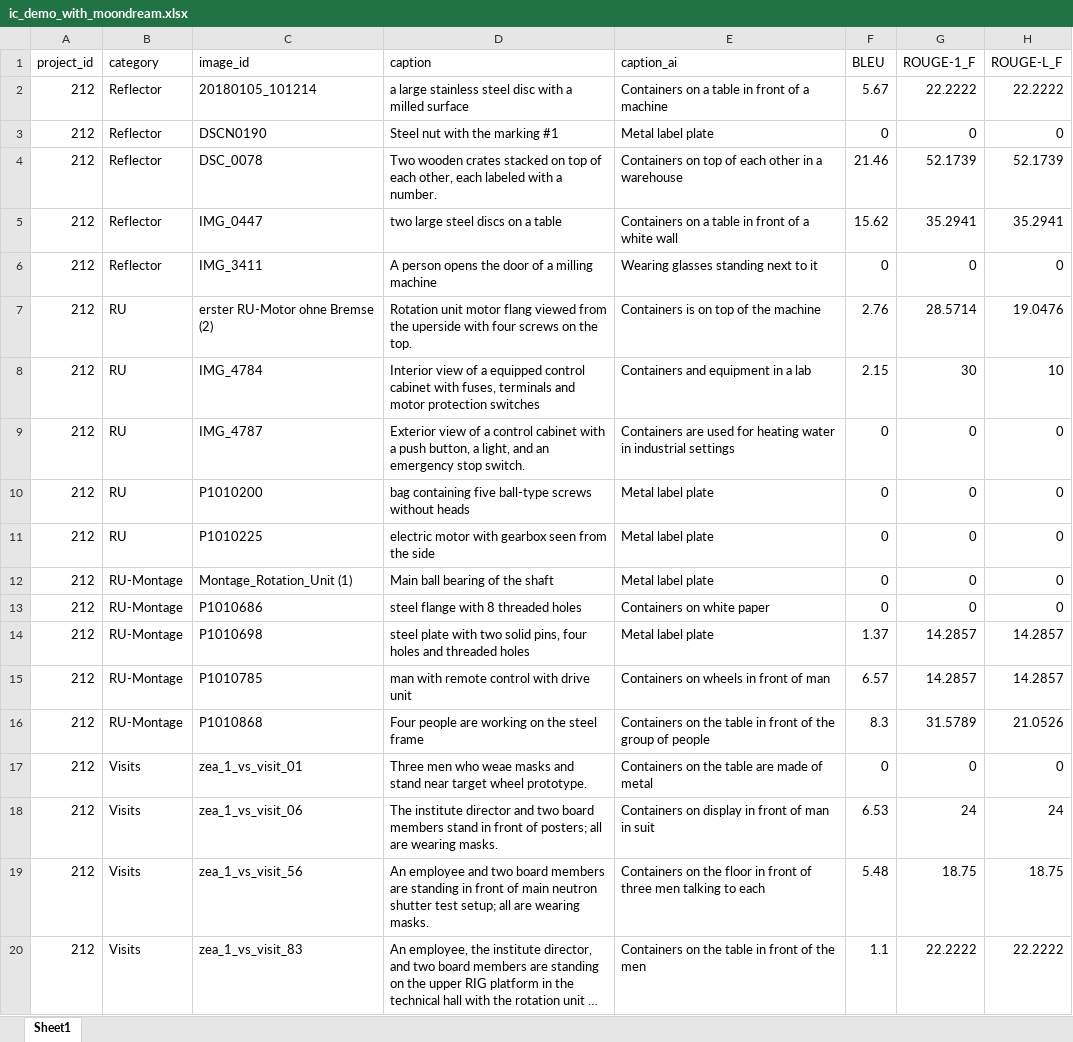
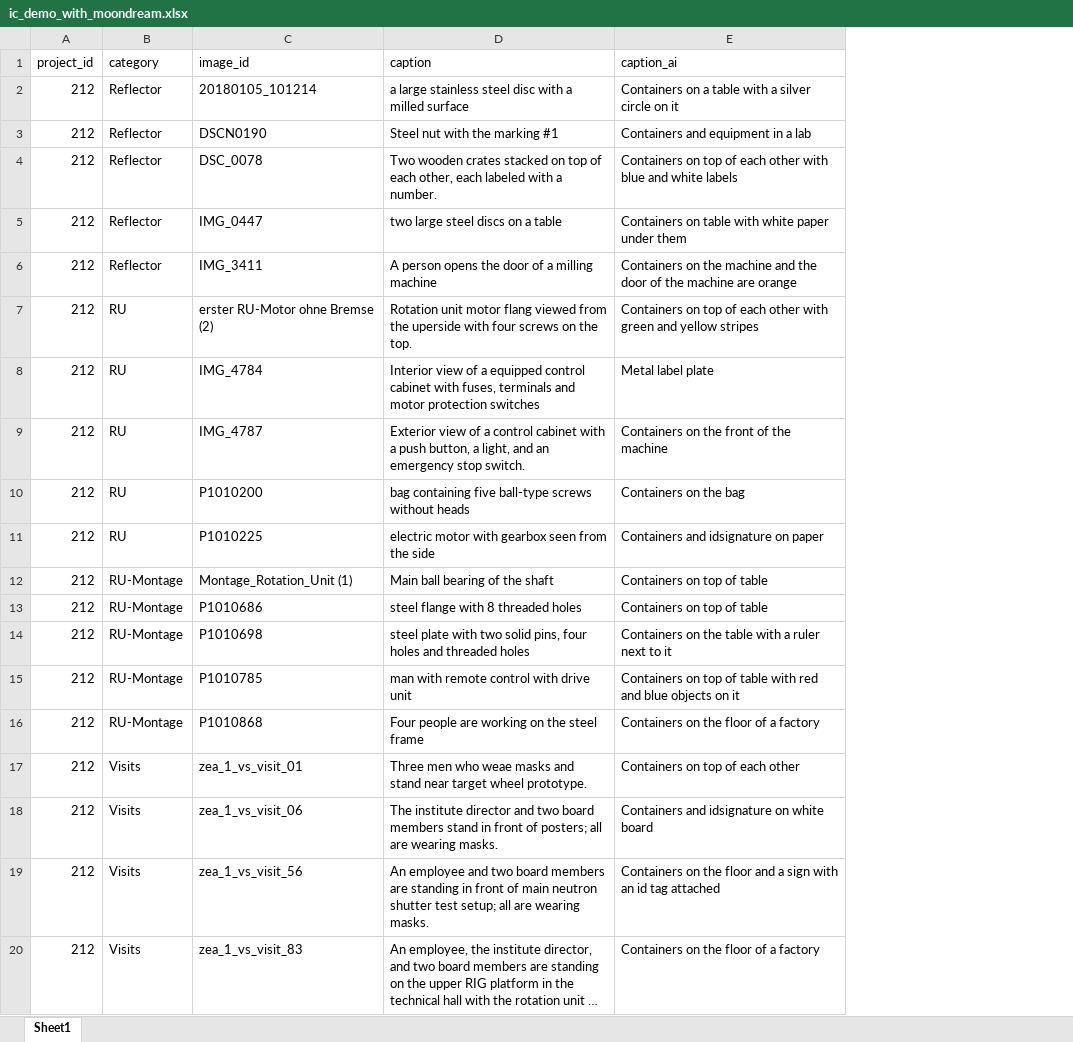
Before and after one commit to ohamed/image-captioning, an Excel workbook: demo/ic_demo_with_moondream.xlsx, sheet Sheet1, drawn as a sheet; long unchanged cells end in …; values as stored, in another font and other column widths than the file's, no borders; the diff names each change by its address in the sheet, - before the commit and + after, or states it on an @@ line.

```diff
--- a/demo/ic_demo_with_moondream.xlsx (sheet Sheet1)
+++ b/demo/ic_demo_with_moondream.xlsx (sheet Sheet1)
-column F (BLEU), rows 2-20: 5.67 | 0 | 21.46 | 15.62 | 0 | 2.76 | 2.15 | 0 | 0 | 0 | 0 | 0 | 1.37 | 6.57 | 8.3 | 0 | 6.53 | 5.48 | 1.1
-column G (ROUGE-1_F), rows 2-20: 22.2222 | 0 | 52.1739 | 35.2941 | 0 | 28.5714 | 30 | 0 | 0 | 0 | 0 | 0 | 14.2857 | 14.2857 | 31.5789 | 0 | 24 | 18.75 | 22.2222
-column H (ROUGE-L_F), rows 2-20: 22.2222 | 0 | 52.1739 | 35.2941 | 0 | 19.0476 | 10 | 0 | 0 | 0 | 0 | 0 | 14.2857 | 14.2857 | 21.0526 | 0 | 24 | 18.75 | 22.2222
-E2 (caption_ai): …a table in front of a machine
+E2 (caption_ai): …a table with a silver circle on it
-E3 (caption_ai): Metal label plate
+E3 (caption_ai): Containers and equipment in a lab
-E4 (caption_ai): …each other in a warehouse
+E4 (caption_ai): …each other with blue and white labels
-E5 (caption_ai): Containers on a table in front of a white wall
+E5 (caption_ai): Containers on table with white paper under them
-E6 (caption_ai): Wearing glasses standing next to it
+E6 (caption_ai): Containers on the machine and the door of the machine are orange
-E7 (caption_ai): Containers is on top of the machine
+E7 (caption_ai): Containers on top of each other with green and yellow stripes
-E8 (caption_ai): Containers and equipment in a lab
+E8 (caption_ai): Metal label plate
-E9 (caption_ai): Containers are used for heating water in industrial settings
+E9 (caption_ai): Containers on the front of the machine
-E10 (caption_ai): Metal label plate
+E10 (caption_ai): Containers on the bag
-E11 (caption_ai): Metal label plate
+E11 (caption_ai): Containers and idsignature on paper
-E12 (caption_ai): Metal label plate
+E12 (caption_ai): Containers on top of table
-E13 (caption_ai): Containers on white paper
+E13 (caption_ai): Containers on top of table
-E14 (caption_ai): Metal label plate
+E14 (caption_ai): Containers on the table with a ruler next to it
-E15 (caption_ai): Containers on wheels in front of man
+E15 (caption_ai): Containers on top of table with red and blue objects on it
-E16 (caption_ai): …on the table in front of the group of people
+E16 (caption_ai): …on the floor of a factory
-E17 (caption_ai): Containers on the table are made of metal
+E17 (caption_ai): Containers on top of each other
-E18 (caption_ai): Containers on display in front of man in suit
+E18 (caption_ai): Containers and idsignature on white board
-E19 (caption_ai): …the floor in front of three men talking to each
+E19 (caption_ai): …the floor and a sign with an id tag attached
-E20 (caption_ai): Containers on the table in front of the men
+E20 (caption_ai): Containers on the floor of a factory
```
Also changed, not shown: 25 other files.
